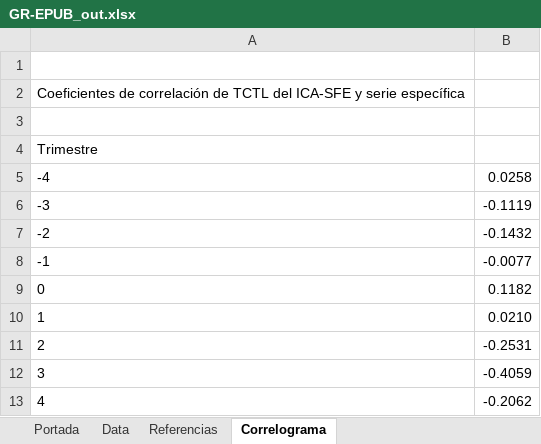
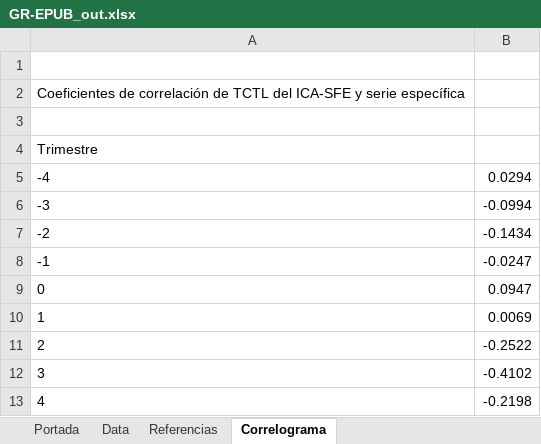
Before and after one commit to CES-BCSF/CicSFE_GitHub, an Excel workbook: indicadores/GR-EPUB_out.xlsx, sheet Correlograma, drawn as a sheet; values as stored, in another font and other column widths than the file's, no borders; the diff names each change by its address in the sheet, - before the commit and + after, or states it on an @@ line.

Commit message:
Corrida | GR-EPUB | 2026-09-22 10:28:10.911494

```diff
--- a/indicadores/GR-EPUB_out.xlsx (sheet Correlograma)
+++ b/indicadores/GR-EPUB_out.xlsx (sheet Correlograma)
-B5: 0.0258
+B5: 0.0294
-B6: -0.1119
+B6: -0.0994
-B7: -0.1432
+B7: -0.1434
-B8: -0.0077
+B8: -0.0247
-B9: 0.1182
+B9: 0.0947
-B10: 0.0210
+B10: 0.0069
-B11: -0.2531
+B11: -0.2522
-B12: -0.4059
+B12: -0.4102
-B13: -0.2062
+B13: -0.2198
```
Also changed, not shown: sheet Portada, 2 other files.
